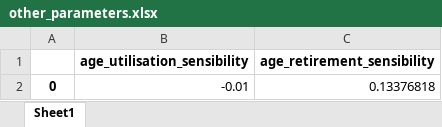
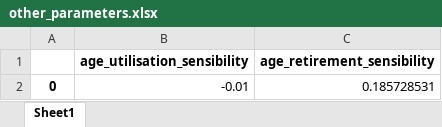
Before and after one commit to AeroMAPS/AeroMAPS, an Excel workbook: aeromaps/utils/calibration_notebooks/fleet_calibrated_inputs_processed_here/other_parameters.xlsx, sheet Sheet1, drawn as a sheet; values as stored, in another font and other column widths than the file's, no borders; the diff names each change by its address in the sheet, - before the commit and + after, or states it on an @@ line.

```diff
--- a/aeromaps/utils/calibration_notebooks/fleet_calibrated_inputs_processed_here/other_parameters.xlsx (sheet Sheet1)
+++ b/aeromaps/utils/calibration_notebooks/fleet_calibrated_inputs_processed_here/other_parameters.xlsx (sheet Sheet1)
-C2 (age_retirement_sensibility): 0.13376818
+C2 (age_retirement_sensibility): 0.185728531
```
Also changed, not shown: aeromaps/utils/calibration_notebooks/fleet_calibrated_inputs_processed_here/aircraft_type_key_parameters.xlsx, 10 other files.
